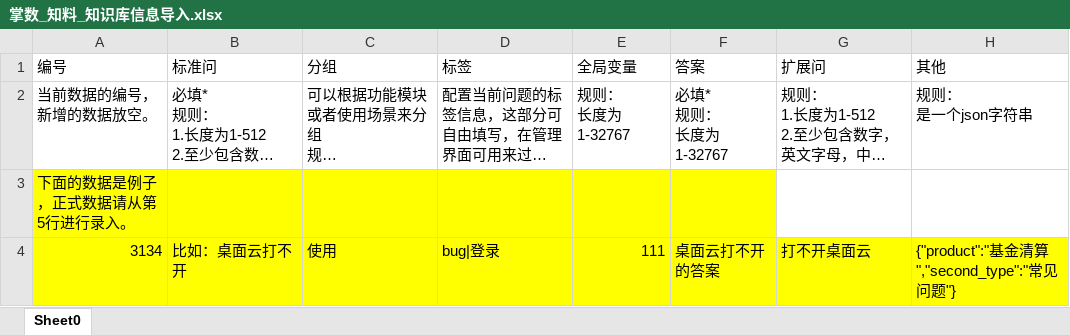
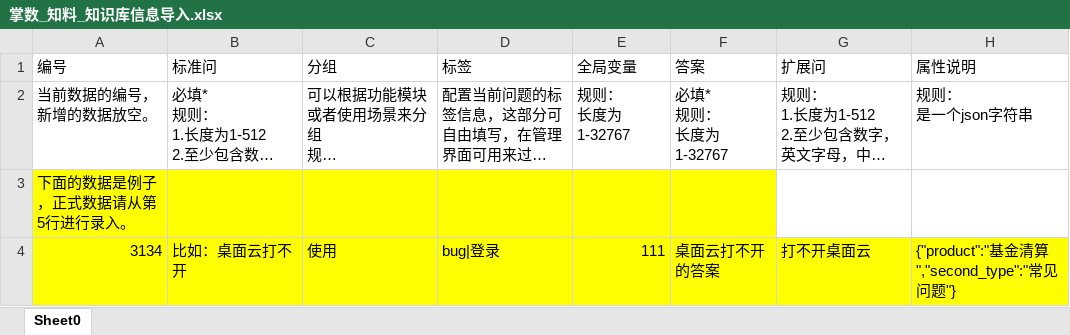
Before and after one commit to wuhanchu/fr-schema, an Excel workbook: public/import/掌数_知料_知识库信息导入.xlsx, sheet Sheet0, drawn as a sheet; long unchanged cells end in …; values as stored, in another font and other column widths than the file's, no borders; the diff names each change by its address in the sheet, - before the commit and + after, or states it on an @@ line.

```diff
--- a/public/import/掌数_知料_知识库信息导入.xlsx (sheet Sheet0)
+++ b/public/import/掌数_知料_知识库信息导入.xlsx (sheet Sheet0)
-H1: 其他
+H1: 属性说明
```
Also changed, not shown: 1 other file.
